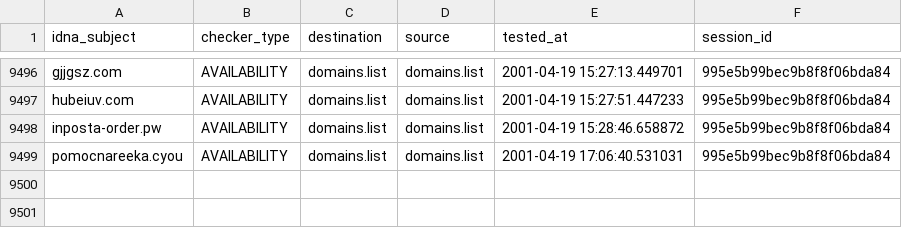
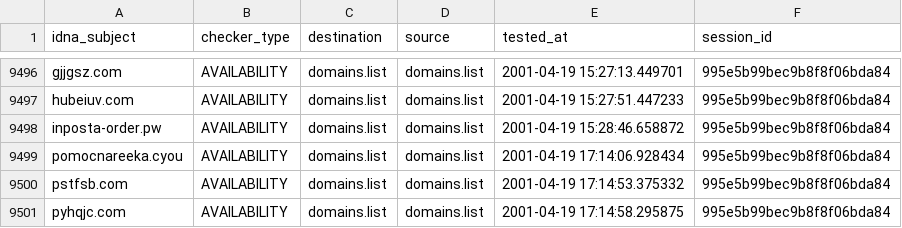
Before and after one commit to Ultimate-Hosts-Blacklist/KADhosts_azet12, a CSV file: output/domains.list/continue.csv, drawn as a sheet; only a part is shown, gaps mark what is left out.

```diff
--- a/output/domains.list/continue.csv
+++ b/output/domains.list/continue.csv
@@ -9498,2 +9498,4 @@ hubeiuv.com,AVAILABILITY,domains.list,domains.list,2001-04-19 15:27:51.447233,99
 inposta-order.pw,AVAILABILITY,domains.list,domains.list,2001-04-19 15:28:46.658872,995e5b99bec9b8f8f06bda84
-pomocnareeka.cyou,AVAILABILITY,domains.list,domains.list,2001-04-19 17:06:40.531031,995e5b99bec9b8f8f06bda84
+pomocnareeka.cyou,AVAILABILITY,domains.list,domains.list,2001-04-19 17:14:06.928434,995e5b99bec9b8f8f06bda84
+pstfsb.com,AVAILABILITY,domains.list,domains.list,2001-04-19 17:14:53.375332,995e5b99bec9b8f8f06bda84
+pyhqjc.com,AVAILABILITY,domains.list,domains.list,2001-04-19 17:14:58.295875,995e5b99bec9b8f8f06bda84
```
Also changed, not shown: 3 other files.
